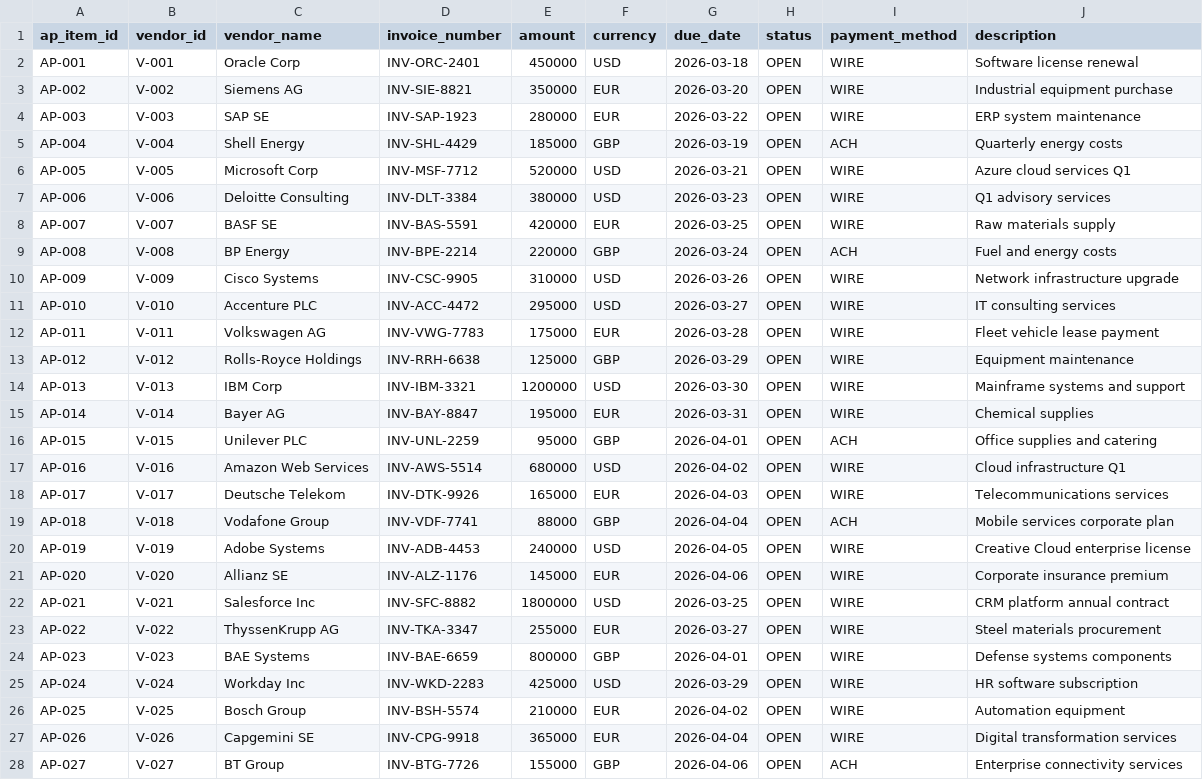
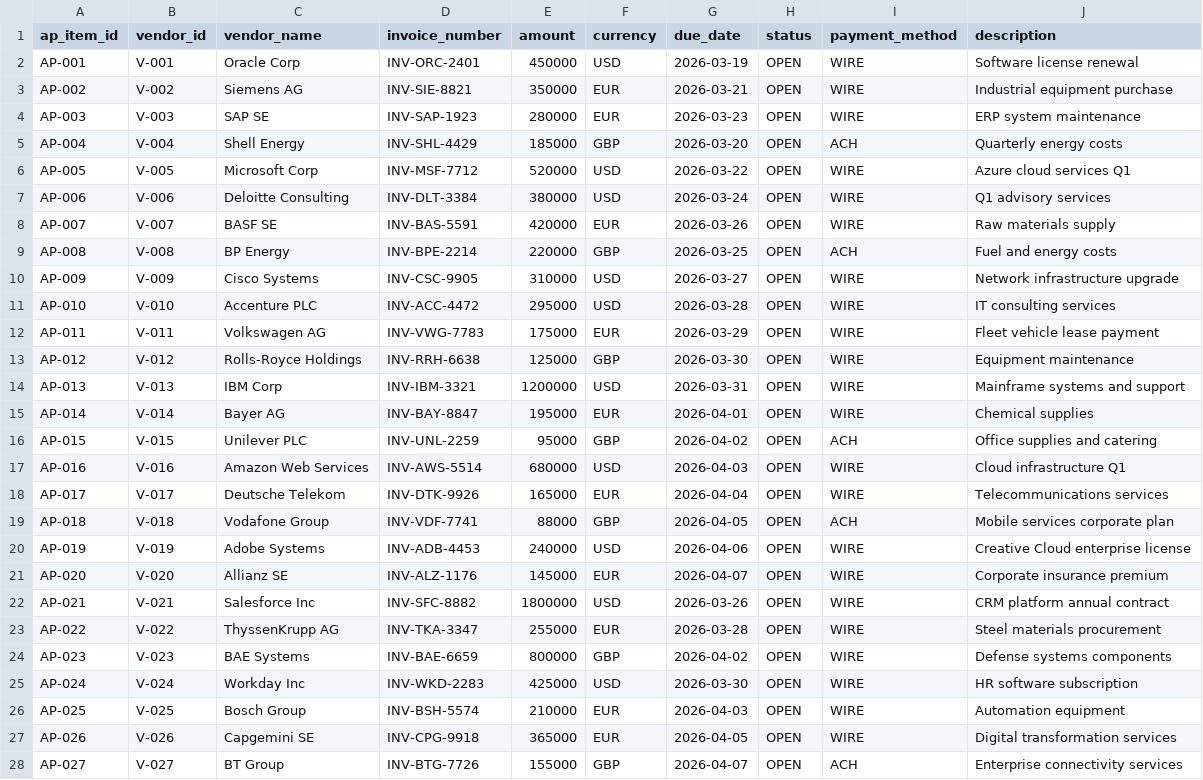
Before and after one commit to Victorpalkin/cashagentdemoapp, a CSV file: data/seed/ap_open_items.csv, drawn as a sheet; only a part is shown; the diff covers the shown part only.

```diff
--- a/data/seed/ap_open_items.csv
+++ b/data/seed/ap_open_items.csv
@@ -1,28 +1,28 @@
 ap_item_id,vendor_id,vendor_name,invoice_number,amount,currency,due_date,status,payment_method,description
-AP-001,V-001,Oracle Corp,INV-ORC-2401,450000,USD,2026-03-18,OPEN,WIRE,Software license renewal
-AP-002,V-002,Siemens AG,INV-SIE-8821,350000,EUR,2026-03-20,OPEN,WIRE,Industrial equipment purchase
-AP-003,V-003,SAP SE,INV-SAP-1923,280000,EUR,2026-03-22,OPEN,WIRE,ERP system maintenance
-AP-004,V-004,Shell Energy,INV-SHL-4429,185000,GBP,2026-03-19,OPEN,ACH,Quarterly energy costs
-AP-005,V-005,Microsoft Corp,INV-MSF-7712,520000,USD,2026-03-21,OPEN,WIRE,Azure cloud services Q1
-AP-006,V-006,Deloitte Consulting,INV-DLT-3384,380000,USD,2026-03-23,OPEN,WIRE,Q1 advisory services
-AP-007,V-007,BASF SE,INV-BAS-5591,420000,EUR,2026-03-25,OPEN,WIRE,Raw materials supply
-AP-008,V-008,BP Energy,INV-BPE-2214,220000,GBP,2026-03-24,OPEN,ACH,Fuel and energy costs
-AP-009,V-009,Cisco Systems,INV-CSC-9905,310000,USD,2026-03-26,OPEN,WIRE,Network infrastructure upgrade
-AP-010,V-010,Accenture PLC,INV-ACC-4472,295000,USD,2026-03-27,OPEN,WIRE,IT consulting services
-AP-011,V-011,Volkswagen AG,INV-VWG-7783,175000,EUR,2026-03-28,OPEN,WIRE,Fleet vehicle lease payment
-AP-012,V-012,Rolls-Royce Holdings,INV-RRH-6638,125000,GBP,2026-03-29,OPEN,WIRE,Equipment maintenance
-AP-013,V-013,IBM Corp,INV-IBM-3321,1200000,USD,2026-03-30,OPEN,WIRE,Mainframe systems and support
-AP-014,V-014,Bayer AG,INV-BAY-8847,195000,EUR,2026-03-31,OPEN,WIRE,Chemical supplies
-AP-015,V-015,Unilever PLC,INV-UNL-2259,95000,GBP,2026-04-01,OPEN,ACH,Office supplies and catering
-AP-016,V-016,Amazon Web Services,INV-AWS-5514,680000,USD,2026-04-02,OPEN,WIRE,Cloud infrastructure Q1
-AP-017,V-017,Deutsche Telekom,INV-DTK-9926,165000,EUR,2026-04-03,OPEN,WIRE,Telecommunications services
-AP-018,V-018,Vodafone Group,INV-VDF-7741,88000,GBP,2026-04-04,OPEN,ACH,Mobile services corporate plan
-AP-019,V-019,Adobe Systems,INV-ADB-4453,240000,USD,2026-04-05,OPEN,WIRE,Creative Cloud enterprise license
-AP-020,V-020,Allianz SE,INV-ALZ-1176,145000,EUR,2026-04-06,OPEN,WIRE,Corporate insurance premium
-AP-021,V-021,Salesforce Inc,INV-SFC-8882,1800000,USD,2026-03-25,OPEN,WIRE,CRM platform annual contract
-AP-022,V-022,ThyssenKrupp AG,INV-TKA-3347,255000,EUR,2026-03-27,OPEN,WIRE,Steel materials procurement
-AP-023,V-023,BAE Systems,INV-BAE-6659,800000,GBP,2026-04-01,OPEN,WIRE,Defense systems components
-AP-024,V-024,Workday Inc,INV-WKD-2283,425000,USD,2026-03-29,OPEN,WIRE,HR software subscription
-AP-025,V-025,Bosch Group,INV-BSH-5574,210000,EUR,2026-04-02,OPEN,WIRE,Automation equipment
-AP-026,V-026,Capgemini SE,INV-CPG-9918,365000,EUR,2026-04-04,OPEN,WIRE,Digital transformation services
-AP-027,V-027,BT Group,INV-BTG-7726,155000,GBP,2026-04-06,OPEN,ACH,Enterprise connectivity services
+AP-001,V-001,Oracle Corp,INV-ORC-2401,450000,USD,2026-03-19,OPEN,WIRE,Software license renewal
+AP-002,V-002,Siemens AG,INV-SIE-8821,350000,EUR,2026-03-21,OPEN,WIRE,Industrial equipment purchase
+AP-003,V-003,SAP SE,INV-SAP-1923,280000,EUR,2026-03-23,OPEN,WIRE,ERP system maintenance
+AP-004,V-004,Shell Energy,INV-SHL-4429,185000,GBP,2026-03-20,OPEN,ACH,Quarterly energy costs
+AP-005,V-005,Microsoft Corp,INV-MSF-7712,520000,USD,2026-03-22,OPEN,WIRE,Azure cloud services Q1
+AP-006,V-006,Deloitte Consulting,INV-DLT-3384,380000,USD,2026-03-24,OPEN,WIRE,Q1 advisory services
+AP-007,V-007,BASF SE,INV-BAS-5591,420000,EUR,2026-03-26,OPEN,WIRE,Raw materials supply
+AP-008,V-008,BP Energy,INV-BPE-2214,220000,GBP,2026-03-25,OPEN,ACH,Fuel and energy costs
+AP-009,V-009,Cisco Systems,INV-CSC-9905,310000,USD,2026-03-27,OPEN,WIRE,Network infrastructure upgrade
+AP-010,V-010,Accenture PLC,INV-ACC-4472,295000,USD,2026-03-28,OPEN,WIRE,IT consulting services
+AP-011,V-011,Volkswagen AG,INV-VWG-7783,175000,EUR,2026-03-29,OPEN,WIRE,Fleet vehicle lease payment
+AP-012,V-012,Rolls-Royce Holdings,INV-RRH-6638,125000,GBP,2026-03-30,OPEN,WIRE,Equipment maintenance
+AP-013,V-013,IBM Corp,INV-IBM-3321,1200000,USD,2026-03-31,OPEN,WIRE,Mainframe systems and support
+AP-014,V-014,Bayer AG,INV-BAY-8847,195000,EUR,2026-04-01,OPEN,WIRE,Chemical supplies
+AP-015,V-015,Unilever PLC,INV-UNL-2259,95000,GBP,2026-04-02,OPEN,ACH,Office supplies and catering
+AP-016,V-016,Amazon Web Services,INV-AWS-5514,680000,USD,2026-04-03,OPEN,WIRE,Cloud infrastructure Q1
+AP-017,V-017,Deutsche Telekom,INV-DTK-9926,165000,EUR,2026-04-04,OPEN,WIRE,Telecommunications services
+AP-018,V-018,Vodafone Group,INV-VDF-7741,88000,GBP,2026-04-05,OPEN,ACH,Mobile services corporate plan
+AP-019,V-019,Adobe Systems,INV-ADB-4453,240000,USD,2026-04-06,OPEN,WIRE,Creative Cloud enterprise license
+AP-020,V-020,Allianz SE,INV-ALZ-1176,145000,EUR,2026-04-07,OPEN,WIRE,Corporate insurance premium
+AP-021,V-021,Salesforce Inc,INV-SFC-8882,1800000,USD,2026-03-26,OPEN,WIRE,CRM platform annual contract
+AP-022,V-022,ThyssenKrupp AG,INV-TKA-3347,255000,EUR,2026-03-28,OPEN,WIRE,Steel materials procurement
+AP-023,V-023,BAE Systems,INV-BAE-6659,800000,GBP,2026-04-02,OPEN,WIRE,Defense systems components
+AP-024,V-024,Workday Inc,INV-WKD-2283,425000,USD,2026-03-30,OPEN,WIRE,HR software subscription
+AP-025,V-025,Bosch Group,INV-BSH-5574,210000,EUR,2026-04-03,OPEN,WIRE,Automation equipment
+AP-026,V-026,Capgemini SE,INV-CPG-9918,365000,EUR,2026-04-05,OPEN,WIRE,Digital transformation services
+AP-027,V-027,BT Group,INV-BTG-7726,155000,GBP,2026-04-07,OPEN,ACH,Enterprise connectivity services
```
Also changed, not shown: 13 edited cells elsewhere in this file, data/seed/ar_open_items.csv, data/seed/bank_accounts.csv, 22 other files.
